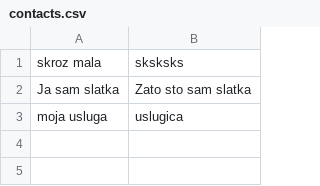
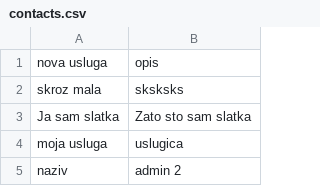
Before and after one commit to ahadzibuli1/auto_skola_volan, a CSV file: contacts.csv, drawn as a sheet.

```diff
--- a/contacts.csv
+++ b/contacts.csv
@@ -1 +1,3 @@
+"nova usluga","opis
+                      "
 "skroz mala","
@@ -6 +8,3 @@
                       "
+"naziv ","admin 2
+                      "
```
Also changed, not shown: 11 other files.
